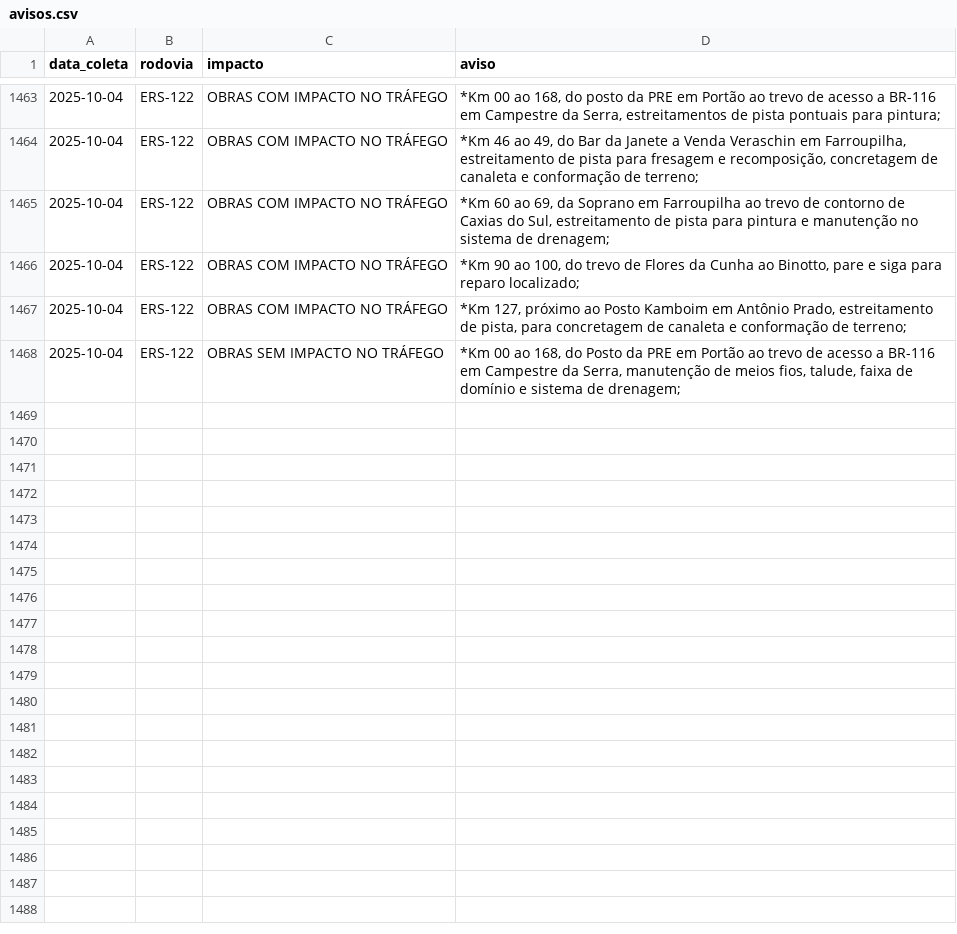
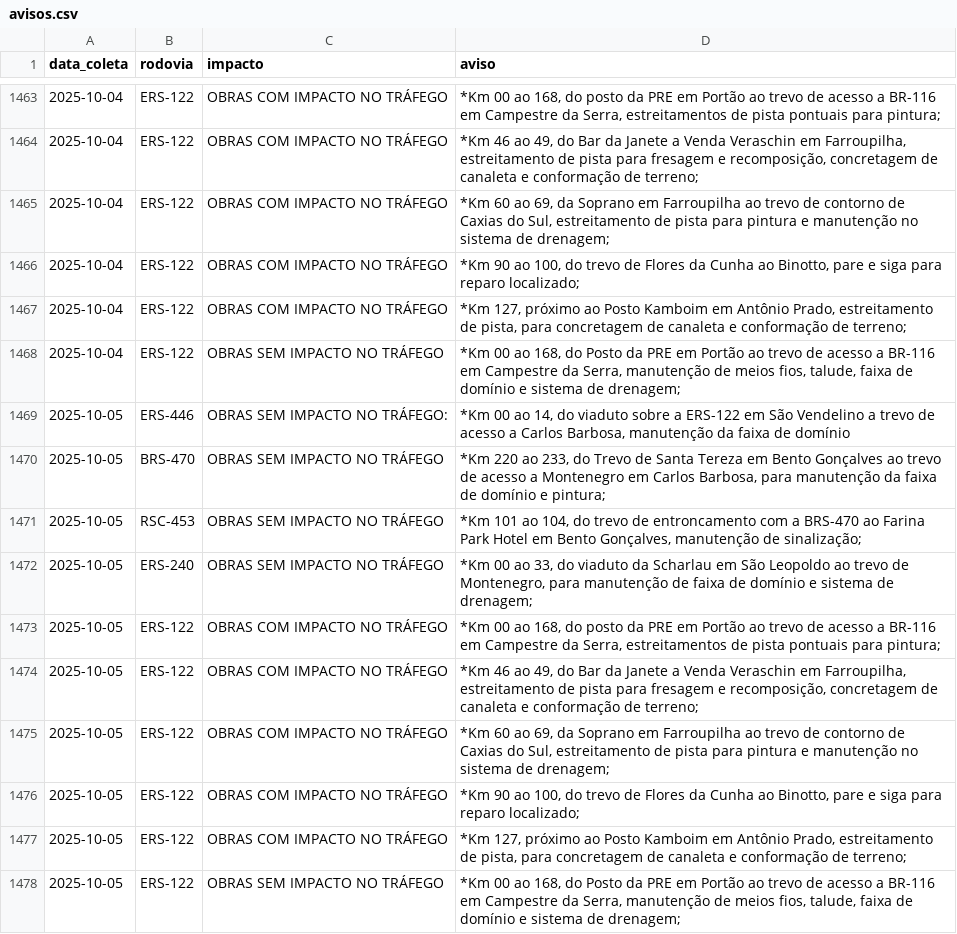
Before and after one commit to gabriel-englert/csg, a CSV file: data/avisos.csv, drawn as a sheet; only a part is shown, gaps mark what is left out; the diff names each change by its address in the sheet, - before the commit and + after, or states it on an @@ line.

```diff
--- a/data/avisos.csv
+++ b/data/avisos.csv
+row 1469: 2025-10-05 | ERS-446 | OBRAS SEM IMPACTO NO TRÁFEGO: | *Km 00 ao 14, do viaduto sobre a ERS-122 em São Vendelino a trevo de acesso a Carlos Barbosa, manutenção da faixa de domínio
+row 1470: 2025-10-05 | BRS-470 | OBRAS SEM IMPACTO NO TRÁFEGO | *Km 220 ao 233, do Trevo de Santa Tereza em Bento Gonçalves ao trevo de acesso a Montenegro em Carlos Barbosa, para manutenção da faixa de domínio e pintura;
+row 1471: 2025-10-05 | RSC-453 | OBRAS SEM IMPACTO NO TRÁFEGO | *Km 101 ao 104, do trevo de entroncamento com a BRS-470 ao Farina Park Hotel em Bento Gonçalves, manutenção de sinalização;
+row 1472: 2025-10-05 | ERS-240 | OBRAS SEM IMPACTO NO TRÁFEGO | *Km 00 ao 33, do viaduto da Scharlau em São Leopoldo ao trevo de Montenegro, para manutenção de faixa de domínio e sistema de drenagem;
+row 1473: 2025-10-05 | ERS-122 | OBRAS COM IMPACTO NO TRÁFEGO | *Km 00 ao 168, do posto da PRE em Portão ao trevo de acesso a BR-116 em Campestre da Serra, estreitamentos de pista pontuais para pintura;
+row 1474: 2025-10-05 | ERS-122 | OBRAS COM IMPACTO NO TRÁFEGO | *Km 46 ao 49, do Bar da Janete a Venda Veraschin em Farroupilha, estreitamento de pista para fresagem e recomposição, concretagem de canaleta e conformação de terreno;
+row 1475: 2025-10-05 | ERS-122 | OBRAS COM IMPACTO NO TRÁFEGO | *Km 60 ao 69, da Soprano em Farroupilha ao trevo de contorno de Caxias do Sul, estreitamento de pista para pintura e manutenção no sistema de drenagem;
+row 1476: 2025-10-05 | ERS-122 | OBRAS COM IMPACTO NO TRÁFEGO | *Km 90 ao 100, do trevo de Flores da Cunha ao Binotto, pare e siga para reparo localizado;
+row 1477: 2025-10-05 | ERS-122 | OBRAS COM IMPACTO NO TRÁFEGO | *Km 127, próximo ao Posto Kamboim em Antônio Prado, estreitamento de pista, para concretagem de canaleta e conformação de terreno;
+row 1478: 2025-10-05 | ERS-122 | OBRAS SEM IMPACTO NO TRÁFEGO | *Km 00 ao 168, do Posto da PRE em Portão ao trevo de acesso a BR-116 em Campestre da Serra, manutenção de meios fios, talude, faixa de domínio e sistema de drenagem;
```
